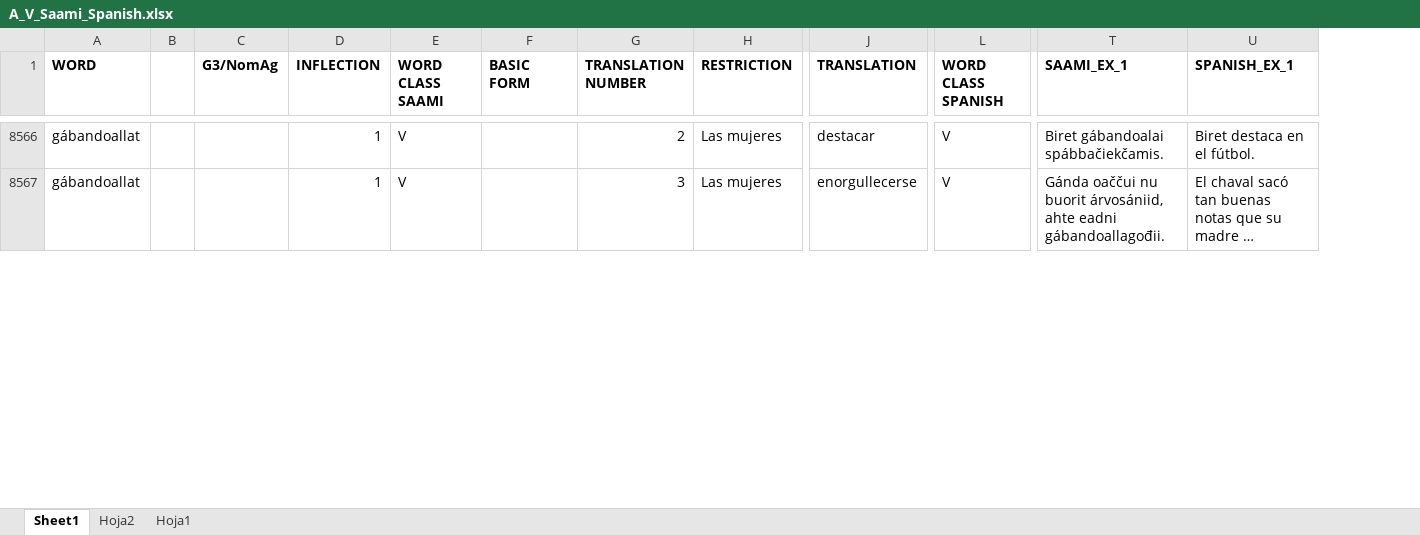
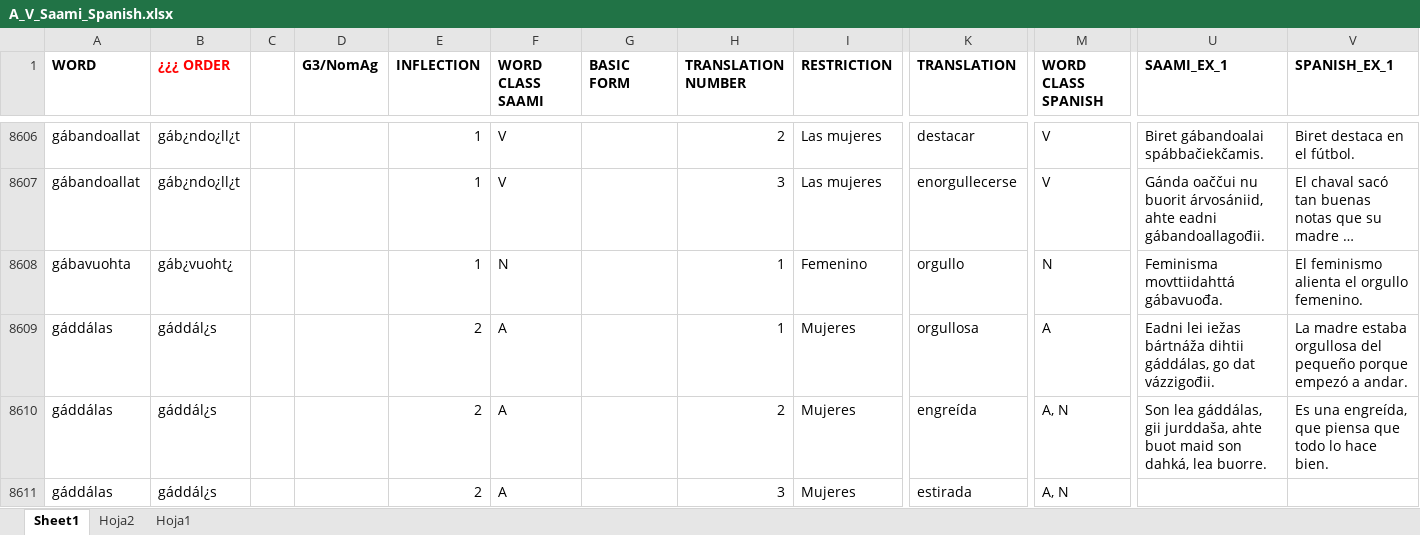
Before and after one commit to giellalt/dict-sme-spa, an Excel workbook: inc/A_V_Saami_Spanish.xlsx, sheet Sheet1, drawn as a sheet; only a part is shown, gaps mark what is left out; long unchanged cells end in …; values as stored, in another font and other column widths than the file's, no borders; rows hold the shown columns only; the diff covers the shown part only; the diff names each change by its address in the sheet, - before the commit and + after, or states it on an @@ line.

```diff
--- a/inc/A_V_Saami_Spanish.xlsx (sheet Sheet1)
+++ b/inc/A_V_Saami_Spanish.xlsx (sheet Sheet1)
+column B (¿¿¿ ORDER), rows 8606-8607: gáb¿ndo¿ll¿t | gáb¿ndo¿ll¿t
+row 8608: gábavuohta | gáb¿vuoht¿ |  |  | 1 | N |  | 1 | Femenino | orgullo | N | Feminisma movttiidahttá gábavuođa. | El feminismo alienta el orgullo femenino.
+row 8609: gáddálas | gáddál¿s |  |  | 2 | A |  | 1 | Mujeres | orgullosa | A | Eadni lei iežas bártnáža dihtii gáddálas, go dat vázzigođii. | La madre estaba orgullosa del pequeño porque empezó a andar.
+row 8610: gáddálas | gáddál¿s |  |  | 2 | A |  | 2 | Mujeres | engreída | A, N | Son lea gáddálas, gii jurddaša, ahte buot maid son dahká, lea buorre. | Es una engreída, que piensa que todo lo hace bien.
+row 8611: gáddálas | gáddál¿s |  |  | 2 | A |  | 3 | Mujeres | estirada | A, N
```
Also changed, not shown: 53 added rows, 1 removed row, 17 moved rows and 72 edited cells elsewhere in this sheet.
